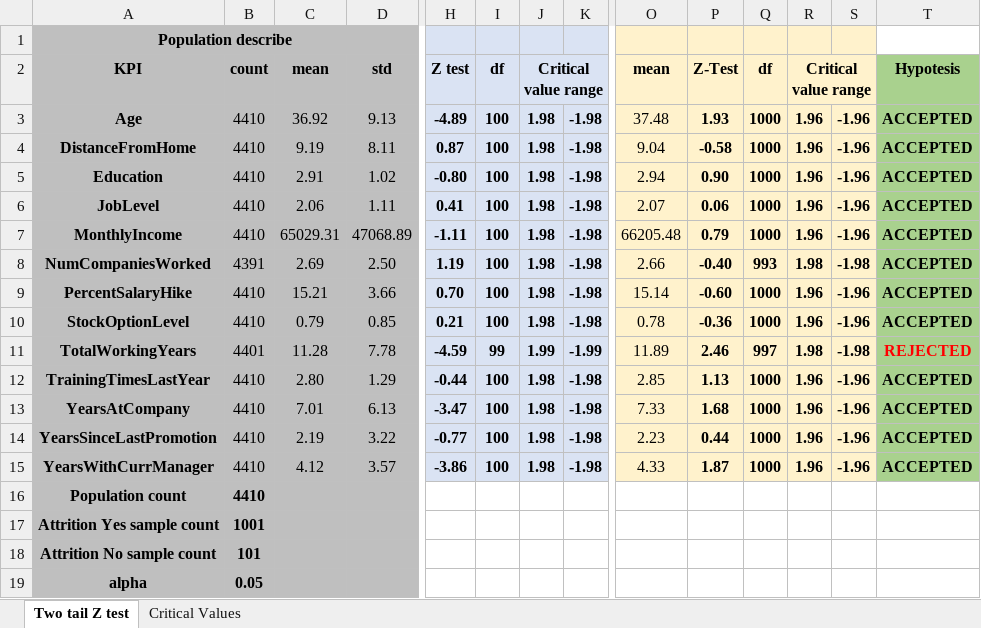
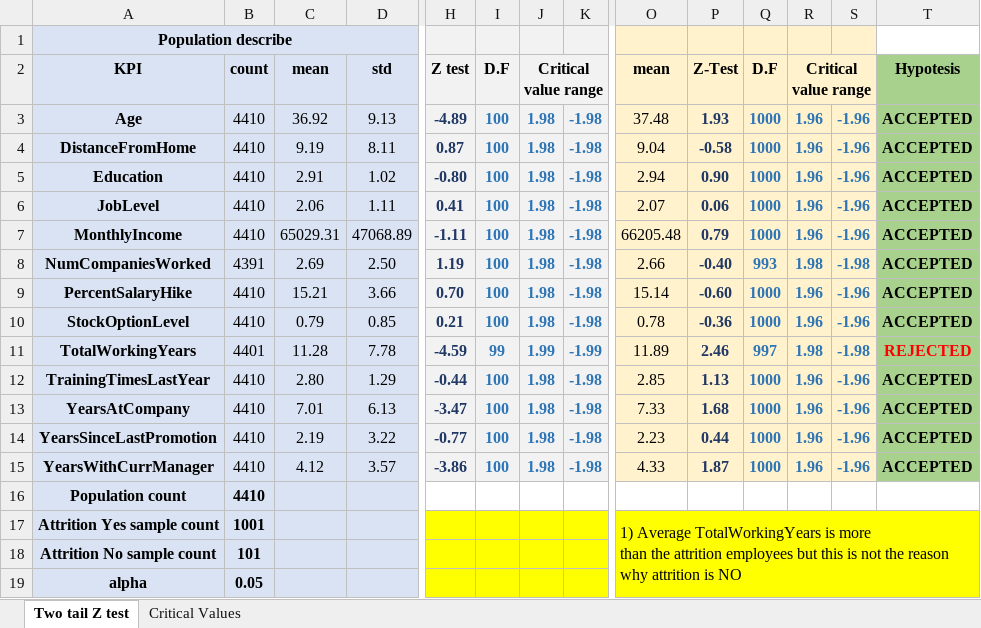
Before and after one commit to nialexme/LetsUpgrade-AI-ML, an Excel workbook: Day 10/Attrition Hypothesis.xlsx, sheet Two tail Z test, drawn as a sheet; only a part is shown, gaps mark what is left out; values as stored, in another font and other column widths than the file's, no borders; ↵ is a line break in a cell; the diff covers the shown part only; the diff names each change by its address in the sheet, - before the commit and + after, or states it on an @@ line.

Commit message:
Add files via upload

```diff
--- a/Day 10/Attrition Hypothesis.xlsx (sheet Two tail Z test)
+++ b/Day 10/Attrition Hypothesis.xlsx (sheet Two tail Z test)
-A1:D19 fill: #BFBFBF
+A1:D19 fill: #DAE3F3
-I2: df
+I2: D.F
-Q2: df
+Q2: D.F
-H3:H15 text colour: black
+H3:H15 text colour: #203864
-I3:K15 text colour: black
+I3:K15 text colour: #2E75B6
-P3:P15 text colour: black
+P3:P15 text colour: #203864
-Q3:S15 text colour: black
+Q3:S15 text colour: #2E75B6
-H17:K19 fill: none
+H17:K19 fill: #FFFF00
-O17: (empty)
+O17: 1) Average TotalWorkingYears is more ↵ than the attrition employees but this is not the reason why attrition is NO
-O17:T19 fill: none
+O17:T19 fill: #FFFF00
+O17:T19 merged
```
Also changed, not shown: cell formats elsewhere in this sheet.
